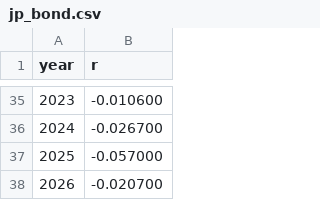
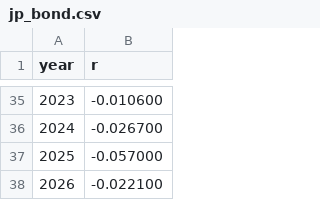
Before and after one commit to wangchenpei/simulator, a CSV file: data/offline/regions/jp_bond.csv, drawn as a sheet; only a part is shown, gaps mark what is left out.

```diff
--- a/data/offline/regions/jp_bond.csv
+++ b/data/offline/regions/jp_bond.csv
@@ -37,2 +37,2 @@ year,r
 2025,-0.057000
-2026,-0.020700
+2026,-0.022100
```
Also changed, not shown: data/offline/regions/cn_bond.csv, data/offline/regions/cn_equity.csv, 13 other files.
